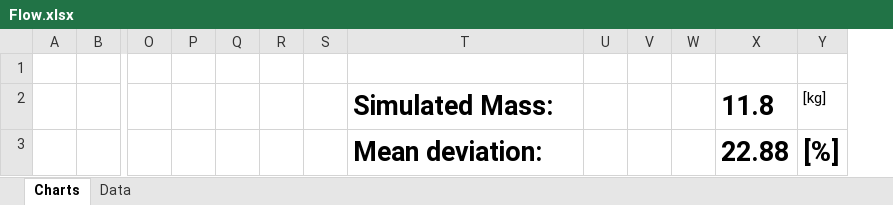
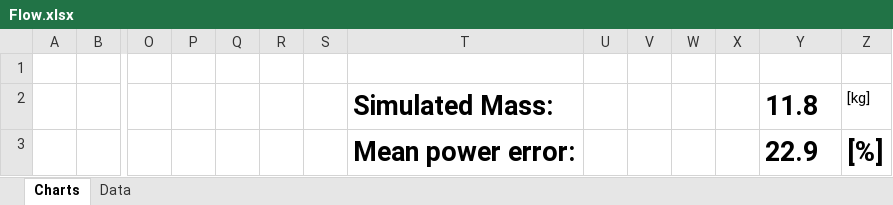
Before and after one commit to jellehaasnoot/Tacx_Simulant_Verificatie_Script_GIT, an Excel workbook: Flow.xlsx, sheet Charts, drawn as a sheet; only a part is shown, gaps mark what is left out; values as stored, in another font and other column widths than the file's, no borders; charts and pictures not drawn; 1 other sheet too large or unreadable and not compared; removed rows and columns are numbered as before the commit, all else as after; rows hold the shown columns only; the diff names each change by its address in the sheet, - before the commit and + after, or states it on an @@ line.

```diff
--- a/Flow.xlsx (sheet Charts)
+++ b/Flow.xlsx (sheet Charts)
+column X, empty
-row 3:  |  |  |  |  |  |  | Mean deviation: |  |  |  | 22.88 | [%]
+row 3:  |  |  |  |  |  |  | Mean power error: |  |  |  |  | 22.9 | [%]
```
Also changed, not shown: charts or pictures, 1 other file.
